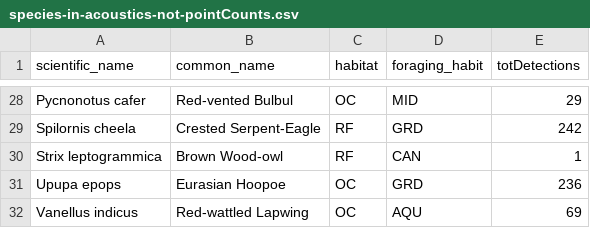
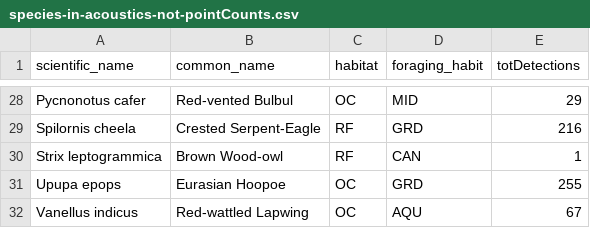
Before and after one commit to vjjan91/pointCount-Acoustics, a CSV file: results/species-in-acoustics-not-pointCounts.csv, drawn as a sheet; only a part is shown, gaps mark what is left out; the diff covers the shown part only.

```diff
--- a/results/species-in-acoustics-not-pointCounts.csv
+++ b/results/species-in-acoustics-not-pointCounts.csv
@@ -28,5 +28,5 @@
 "Pycnonotus cafer","Red-vented Bulbul","OC","MID",29
-"Spilornis cheela","Crested Serpent-Eagle","RF","GRD",242
+"Spilornis cheela","Crested Serpent-Eagle","RF","GRD",216
 "Strix leptogrammica","Brown Wood-owl","RF","CAN",1
-"Upupa epops","Eurasian Hoopoe","OC","GRD",236
-"Vanellus indicus","Red-wattled Lapwing","OC","AQU",69
+"Upupa epops","Eurasian Hoopoe","OC","GRD",255
+"Vanellus indicus","Red-wattled Lapwing","OC","AQU",67
```
Also changed, not shown: 1 added row, 1 removed row and 17 edited cells elsewhere in this file, results/species-in-pointCount-not-acoustics.csv.
